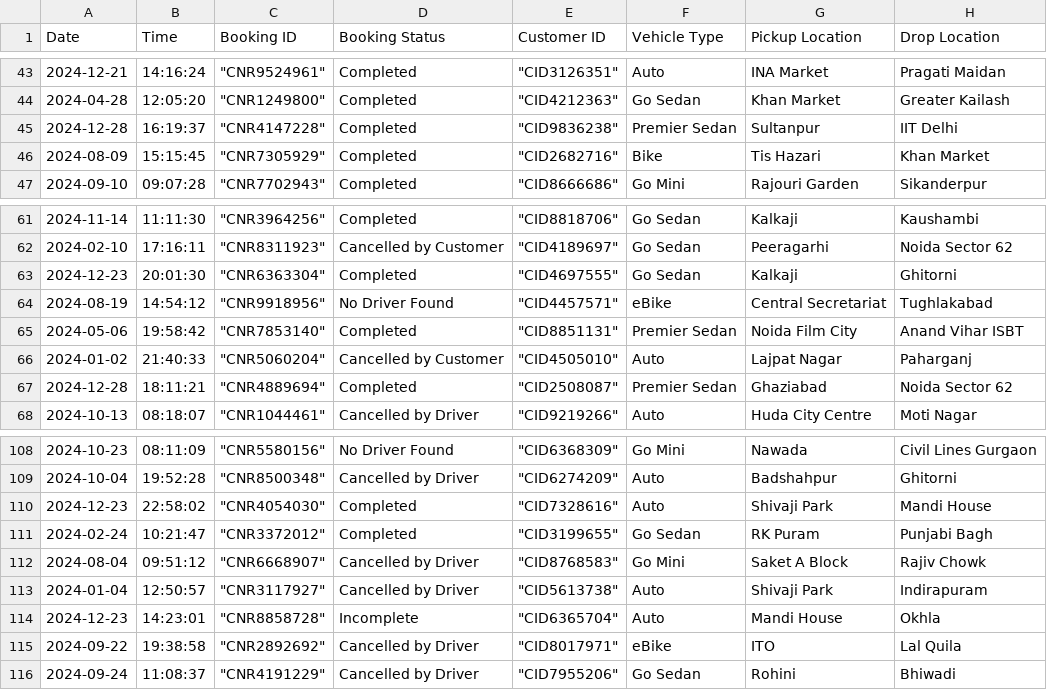
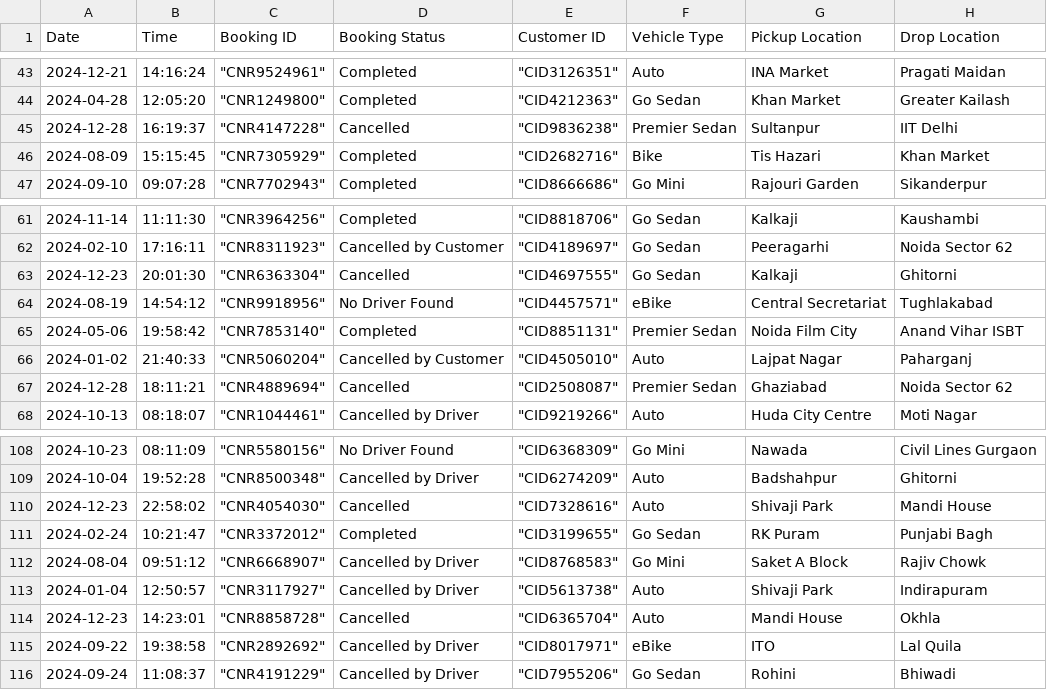
Before and after one commit to Krishna-Babu-Datagenre/purelybi, a CSV file: data/ncr_ride_bookings_sampled.csv, drawn as a sheet; only a part is shown, gaps mark what is left out; the diff names each change by its address in the sheet, - before the commit and + after, or states it on an @@ line.

```diff
--- a/data/ncr_ride_bookings_sampled.csv
+++ b/data/ncr_ride_bookings_sampled.csv
-D45 (Booking Status): Completed
+D45 (Booking Status): Cancelled
-D63 (Booking Status): Completed
+D63 (Booking Status): Cancelled
-D67 (Booking Status): Completed
+D67 (Booking Status): Cancelled
-D110 (Booking Status): Completed
+D110 (Booking Status): Cancelled
-D114 (Booking Status): Incomplete
+D114 (Booking Status): Cancelled
```
Also changed, not shown: 41 other files.
